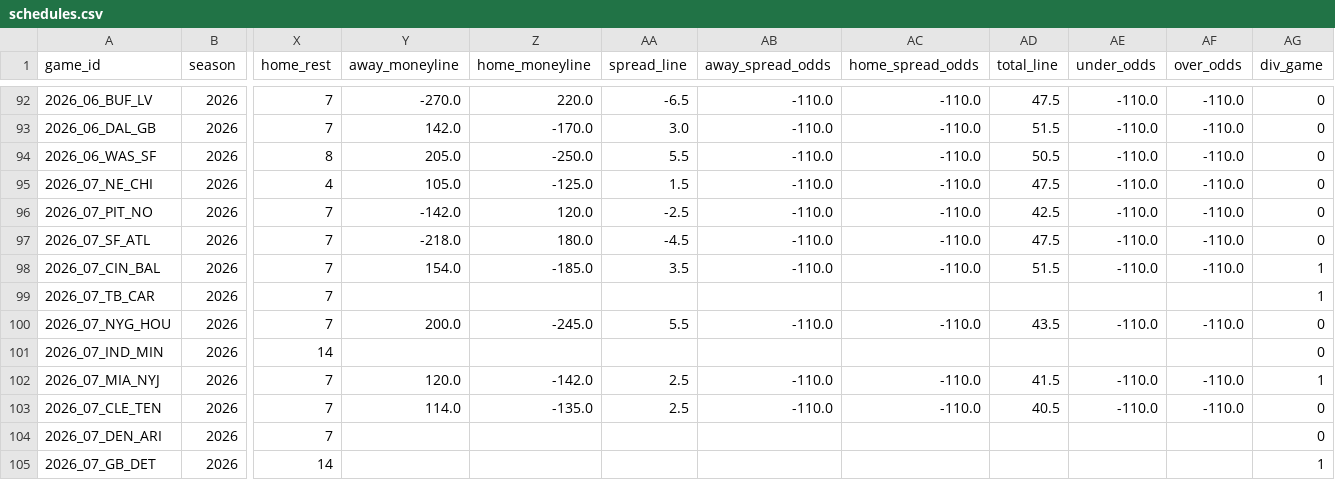
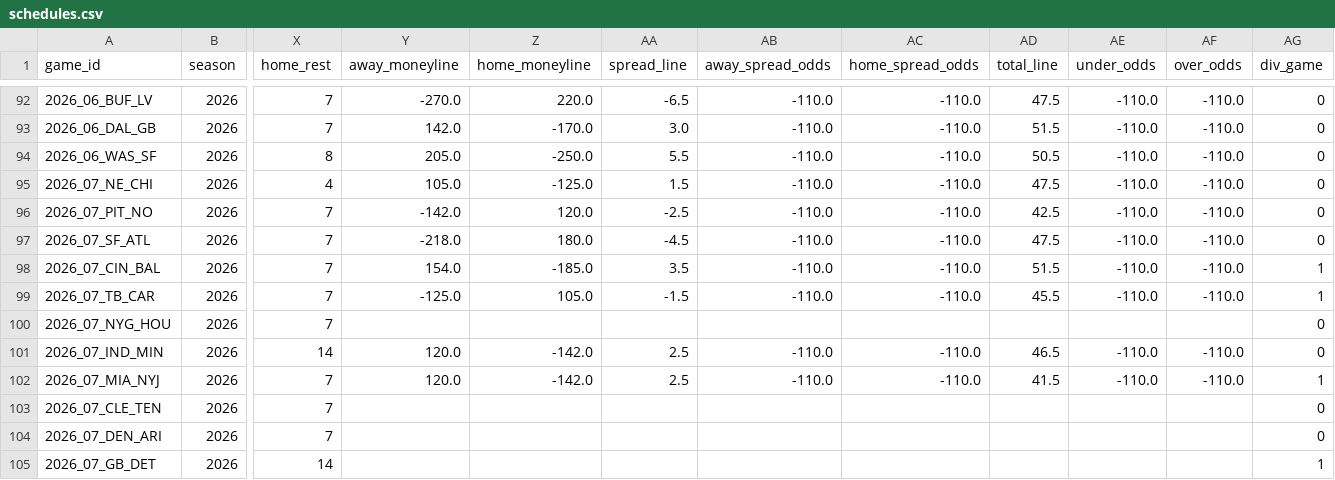
Before and after one commit to msiony24/Michael-betting-dashboard, a CSV file: data/nfl/schedules.csv, drawn as a sheet; only a part is shown, gaps mark what is left out; the diff names each change by its address in the sheet, - before the commit and + after, or states it on an @@ line.

```diff
--- a/data/nfl/schedules.csv
+++ b/data/nfl/schedules.csv
-Y99 (away_moneyline): (empty)
+Y99 (away_moneyline): -125.0
-Z99 (home_moneyline): (empty)
+Z99 (home_moneyline): 105.0
-AA99 (spread_line): (empty)
+AA99 (spread_line): -1.5
-AB99 (away_spread_odds): (empty)
+AB99 (away_spread_odds): -110.0
-AC99 (home_spread_odds): (empty)
+AC99 (home_spread_odds): -110.0
-AD99 (total_line): (empty)
+AD99 (total_line): 45.5
-AE99 (under_odds): (empty)
+AE99 (under_odds): -110.0
-AF99 (over_odds): (empty)
+AF99 (over_odds): -110.0
-Y100 (away_moneyline): 200.0
+Y100 (away_moneyline): (empty)
-Z100 (home_moneyline): -245.0
+Z100 (home_moneyline): (empty)
-AA100 (spread_line): 5.5
+AA100 (spread_line): (empty)
-AB100 (away_spread_odds): -110.0
+AB100 (away_spread_odds): (empty)
-AC100 (home_spread_odds): -110.0
+AC100 (home_spread_odds): (empty)
-AD100 (total_line): 43.5
+AD100 (total_line): (empty)
-AE100 (under_odds): -110.0
+AE100 (under_odds): (empty)
-AF100 (over_odds): -110.0
+AF100 (over_odds): (empty)
-Y101 (away_moneyline): (empty)
+Y101 (away_moneyline): 120.0
-Z101 (home_moneyline): (empty)
+Z101 (home_moneyline): -142.0
-AA101 (spread_line): (empty)
+AA101 (spread_line): 2.5
-AB101 (away_spread_odds): (empty)
+AB101 (away_spread_odds): -110.0
-AC101 (home_spread_odds): (empty)
+AC101 (home_spread_odds): -110.0
-AD101 (total_line): (empty)
+AD101 (total_line): 46.5
-AE101 (under_odds): (empty)
+AE101 (under_odds): -110.0
-AF101 (over_odds): (empty)
+AF101 (over_odds): -110.0
-Y103 (away_moneyline): 114.0
+Y103 (away_moneyline): (empty)
-Z103 (home_moneyline): -135.0
+Z103 (home_moneyline): (empty)
-AA103 (spread_line): 2.5
+AA103 (spread_line): (empty)
-AB103 (away_spread_odds): -110.0
+AB103 (away_spread_odds): (empty)
-AC103 (home_spread_odds): -110.0
+AC103 (home_spread_odds): (empty)
-AD103 (total_line): 40.5
+AD103 (total_line): (empty)
-AE103 (under_odds): -110.0
+AE103 (under_odds): (empty)
-AF103 (over_odds): -110.0
+AF103 (over_odds): (empty)
```
Also changed, not shown: data/nfl/game_quality.csv, data/nfl/player_ratings.csv, 9 other files.
